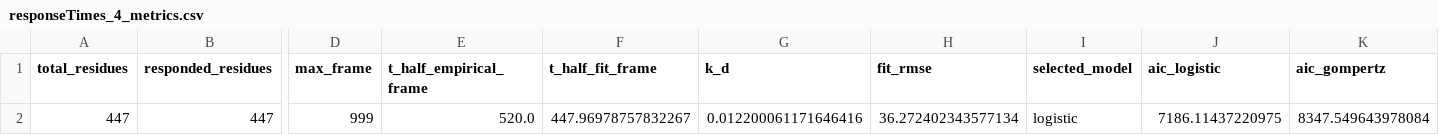
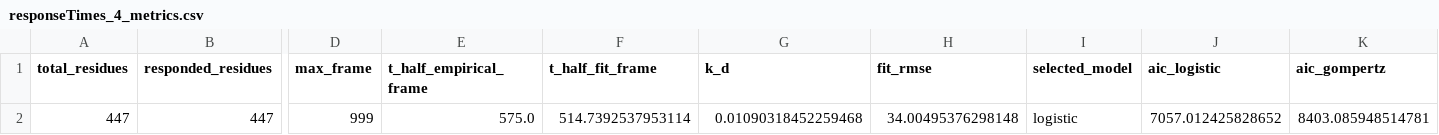
Before and after one commit to Bio-Otto/MDPerTool_GUI, a CSV file: mdpertool/example/analysis_demo/responseTimes_4_metrics.csv, drawn as a sheet; only a part is shown, gaps mark what is left out; the diff names each change by its address in the sheet, - before the commit and + after, or states it on an @@ line.

```diff
--- a/mdpertool/example/analysis_demo/responseTimes_4_metrics.csv
+++ b/mdpertool/example/analysis_demo/responseTimes_4_metrics.csv
-E2 (t_half_empirical_frame): 520.0
+E2 (t_half_empirical_frame): 575.0
-F2 (t_half_fit_frame): 447.96978757832267
+F2 (t_half_fit_frame): 514.7392537953114
-G2 (k_d): 0.012200061171646416
+G2 (k_d): 0.01090318452259468
-H2 (fit_rmse): 36.272402343577134
+H2 (fit_rmse): 34.00495376298148
-J2 (aic_logistic): 7186.11437220975
+J2 (aic_logistic): 7057.012425828652
-K2 (aic_gompertz): 8347.549643978084
+K2 (aic_gompertz): 8403.085948514781
```
Also changed, not shown: mdpertool/example/analysis_demo/responseTimes_4.csv, mdpertool/example/analysis_demo/responseTimes_4_fit_curve.csv, 5 other files.
